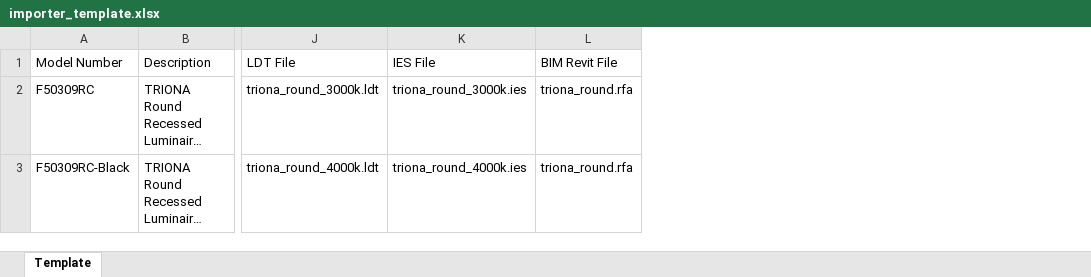
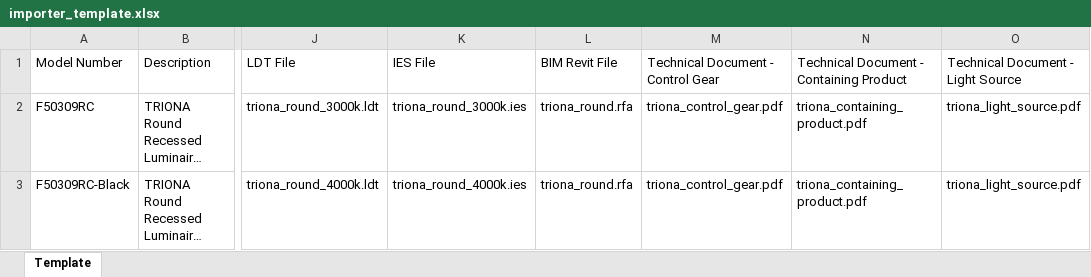
Before and after one commit to duncankn2-coder/megaman-backend, an Excel workbook: public/importer_template.xlsx, sheet Template, drawn as a sheet; only a part is shown, gaps mark what is left out; long unchanged cells end in …; values as stored, in another font and other column widths than the file's, no borders; the diff names each change by its address in the sheet, - before the commit and + after, or states it on an @@ line.

Commit message:
feat: add technical document fields to product schema and update bulk import utilities

```diff
--- a/public/importer_template.xlsx (sheet Template)
+++ b/public/importer_template.xlsx (sheet Template)
+column M, rows 1-3: Technical Document - Control Gear | triona_control_gear.pdf | triona_control_gear.pdf
+column N, rows 1-3: Technical Document - Containing Product | triona_containing_product.pdf | triona_containing_product.pdf
+column O, rows 1-3: Technical Document - Light Source | triona_light_source.pdf | triona_light_source.pdf
```
Also changed, not shown: 25 other files.
